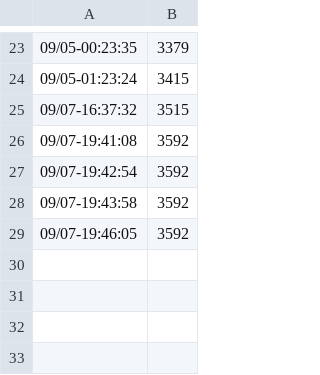
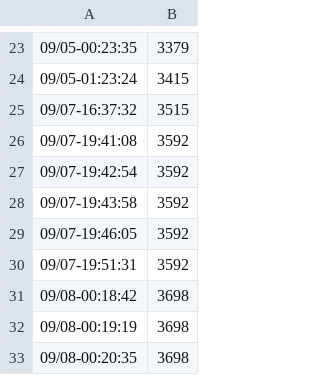
Before and after one commit to jmct/WriteUp, a CSV file: wordCount.csv, drawn as a sheet; only a part is shown, gaps mark what is left out.

```diff
--- a/wordCount.csv
+++ b/wordCount.csv
@@ -29 +29,5 @@
 09/07-19:46:05, 3592
+09/07-19:51:31, 3592
+09/08-00:18:42, 3698
+09/08-00:19:19, 3698
+09/08-00:20:35, 3698
```
Also changed, not shown: 2 other files.
